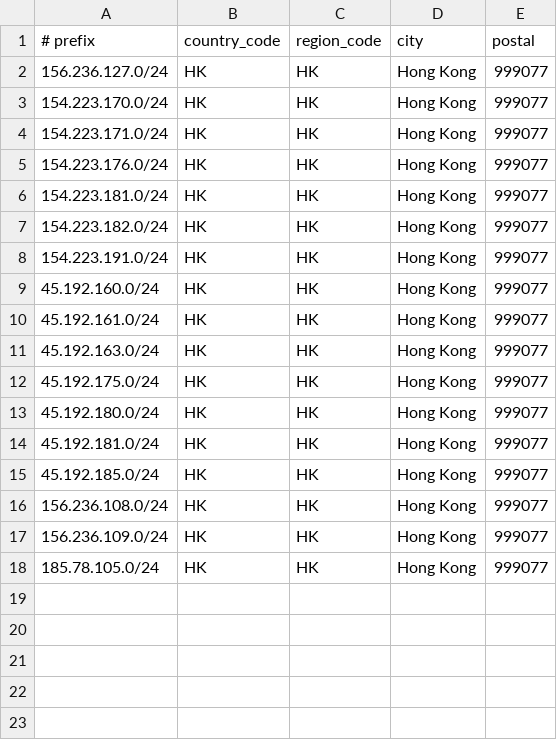
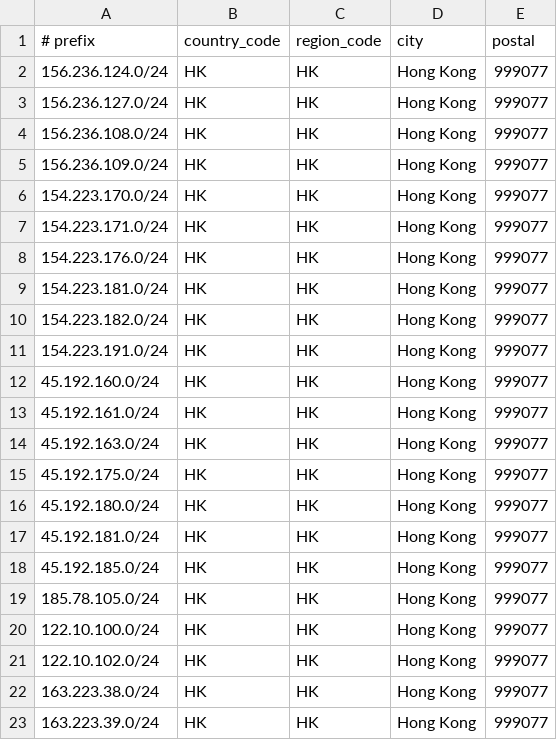
Before and after one commit to opennw-rui/ip_address, a CSV file: HongKong.csv, drawn as a sheet.

Commit message:
Update HongKong.csv

```diff
--- a/HongKong.csv
+++ b/HongKong.csv
@@ -1,3 +1,6 @@
 # prefix,country_code,region_code,city,postal
+156.236.124.0/24,HK,HK,Hong Kong,999077
 156.236.127.0/24,HK,HK,Hong Kong,999077
+156.236.108.0/24,HK,HK,Hong Kong,999077
+156.236.109.0/24,HK,HK,Hong Kong,999077
 154.223.170.0/24,HK,HK,Hong Kong,999077
@@ -15,4 +18,6 @@
 45.192.185.0/24,HK,HK,Hong Kong,999077
-156.236.108.0/24,HK,HK,Hong Kong,999077
-156.236.109.0/24,HK,HK,Hong Kong,999077
 185.78.105.0/24,HK,HK,Hong Kong,999077
+122.10.100.0/24,HK,HK,Hong Kong,999077
+122.10.102.0/24,HK,HK,Hong Kong,999077
+163.223.38.0/24,HK,HK,Hong Kong,999077
+163.223.39.0/24,HK,HK,Hong Kong,999077
```
